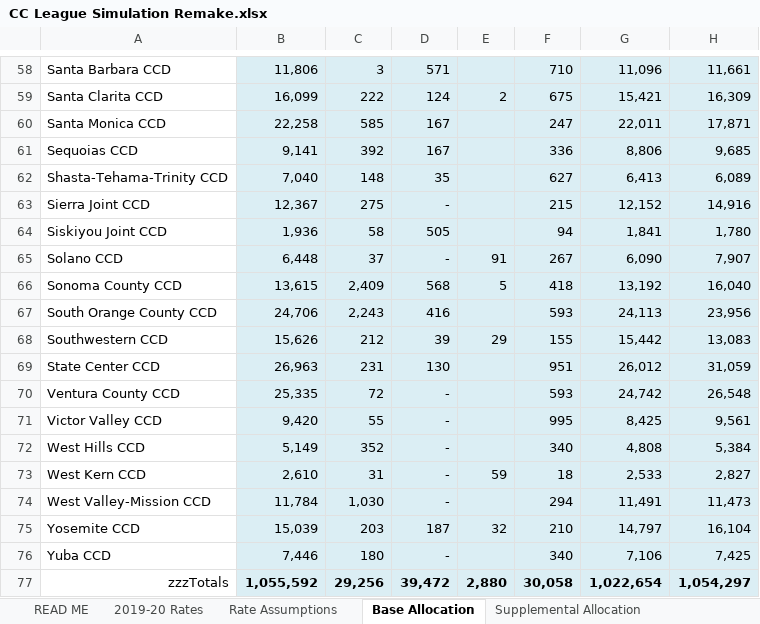
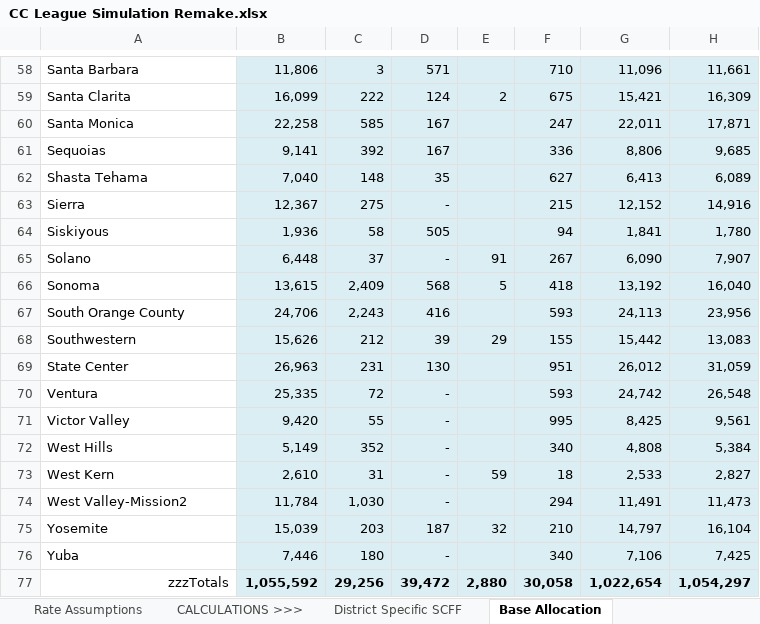
Before and after one commit to JonahBreslow/CC-League, an Excel workbook: CC League Simulation Remake.xlsx, sheet Base Allocation, drawn as a sheet; only a part is shown, gaps mark what is left out; values as stored, in another font and other column widths than the file's, no borders; the diff covers the shown part only; the diff names each change by its address in the sheet, - before the commit and + after, or states it on an @@ line.

```diff
--- a/CC League Simulation Remake.xlsx (sheet Base Allocation)
+++ b/CC League Simulation Remake.xlsx (sheet Base Allocation)
+sheet tab: CALCULATIONS >>>
+sheet tab: District Specific SCFF
-A58: Santa Barbara CCD
+A58: Santa Barbara
-A59: Santa Clarita CCD
+A59: Santa Clarita
-A60: Santa Monica CCD
+A60: Santa Monica
-A61: Sequoias CCD
+A61: Sequoias
-A62: Shasta-Tehama-Trinity CCD
+A62: Shasta Tehama
-A63: Sierra Joint CCD
+A63: Sierra
-A64: Siskiyou Joint CCD
+A64: Siskiyous
-A65: Solano CCD
+A65: Solano
-A66: Sonoma County CCD
+A66: Sonoma
-A67: South Orange County CCD
+A67: South Orange County
-A68: Southwestern CCD
+A68: Southwestern
-A69: State Center CCD
+A69: State Center
-A70: Ventura County CCD
+A70: Ventura
-A71: Victor Valley CCD
+A71: Victor Valley
-A72: West Hills CCD
+A72: West Hills
-A73: West Kern CCD
+A73: West Kern
-A74: West Valley-Mission CCD
+A74: West Valley-Mission2
-A75: Yosemite CCD
+A75: Yosemite
-A76: Yuba CCD
+A76: Yuba
```
Also changed, not shown: 54 edited cells elsewhere in this sheet, sheet Supplemental Allocation, sheet Rate Assumptions, sheet 2019-20 Rates, other sheet tabs, formulas that keep their value, 5 other files.
